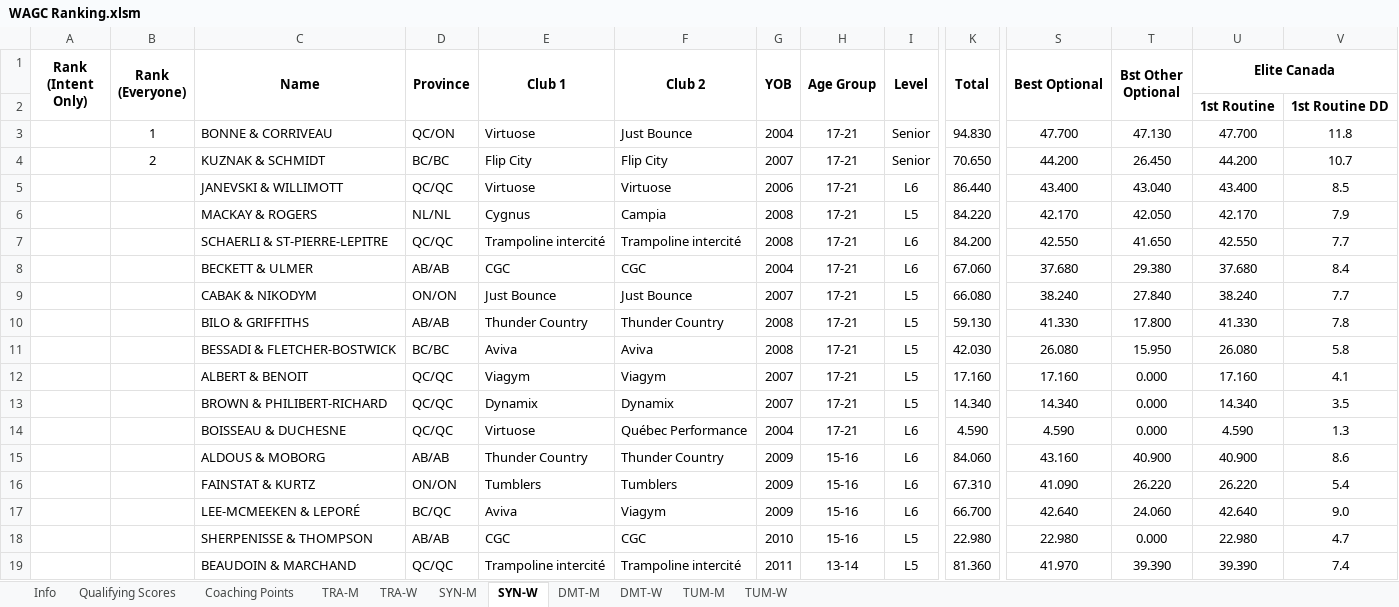
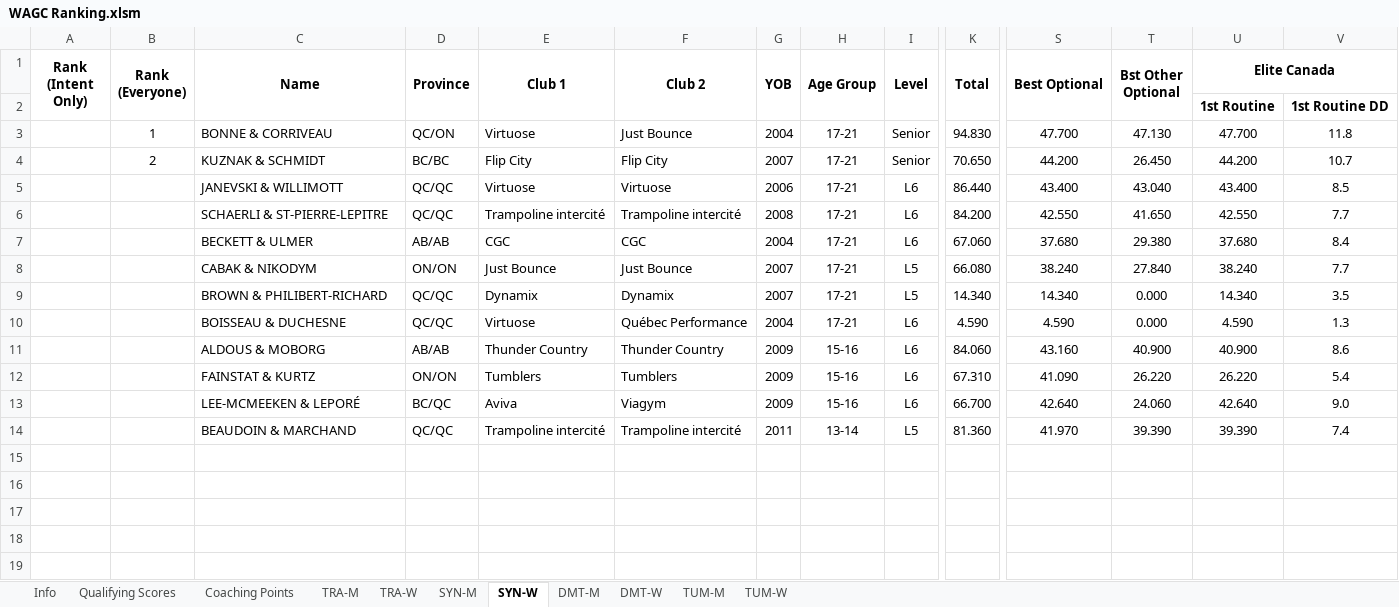
Before and after one commit to trampolinecanada/rankinglists, an Excel workbook: WAGC Ranking.xlsm, sheet SYN-W, drawn as a sheet; only a part is shown, gaps mark what is left out; values as stored, in another font and other column widths than the file's, no borders; conditional formats not drawn; rows hold the shown columns only; the diff names each change by its address in the sheet, - before the commit and + after, or states it on an @@ line.

```diff
--- a/WAGC Ranking.xlsm (sheet SYN-W)
+++ b/WAGC Ranking.xlsm (sheet SYN-W)
-row 6:  |  | MACKAY & ROGERS | NL/NL | Cygnus | Campia | 2008 | 17-21 | L5 | 84.220 | 42.170 | 42.050 | 42.170 | 7.9
-row 10:  |  | BILO & GRIFFITHS | AB/AB | Thunder Country | Thunder Country | 2008 | 17-21 | L5 | 59.130 | 41.330 | 17.800 | 41.330 | 7.8
-row 11:  |  | BESSADI & FLETCHER-BOSTWICK | BC/BC | Aviva | Aviva | 2008 | 17-21 | L5 | 42.030 | 26.080 | 15.950 | 26.080 | 5.8
-row 12:  |  | ALBERT & BENOIT | QC/QC | Viagym | Viagym | 2007 | 17-21 | L5 | 17.160 | 17.160 | 0.000 | 17.160 | 4.1
-row 18:  |  | SHERPENISSE & THOMPSON | AB/AB | CGC | CGC | 2010 | 15-16 | L5 | 22.980 | 22.980 | 0.000 | 22.980 | 4.7
```
Also changed, not shown: sheet SYN-M, sheet Info, formulas that keep their value, 1 other file.
